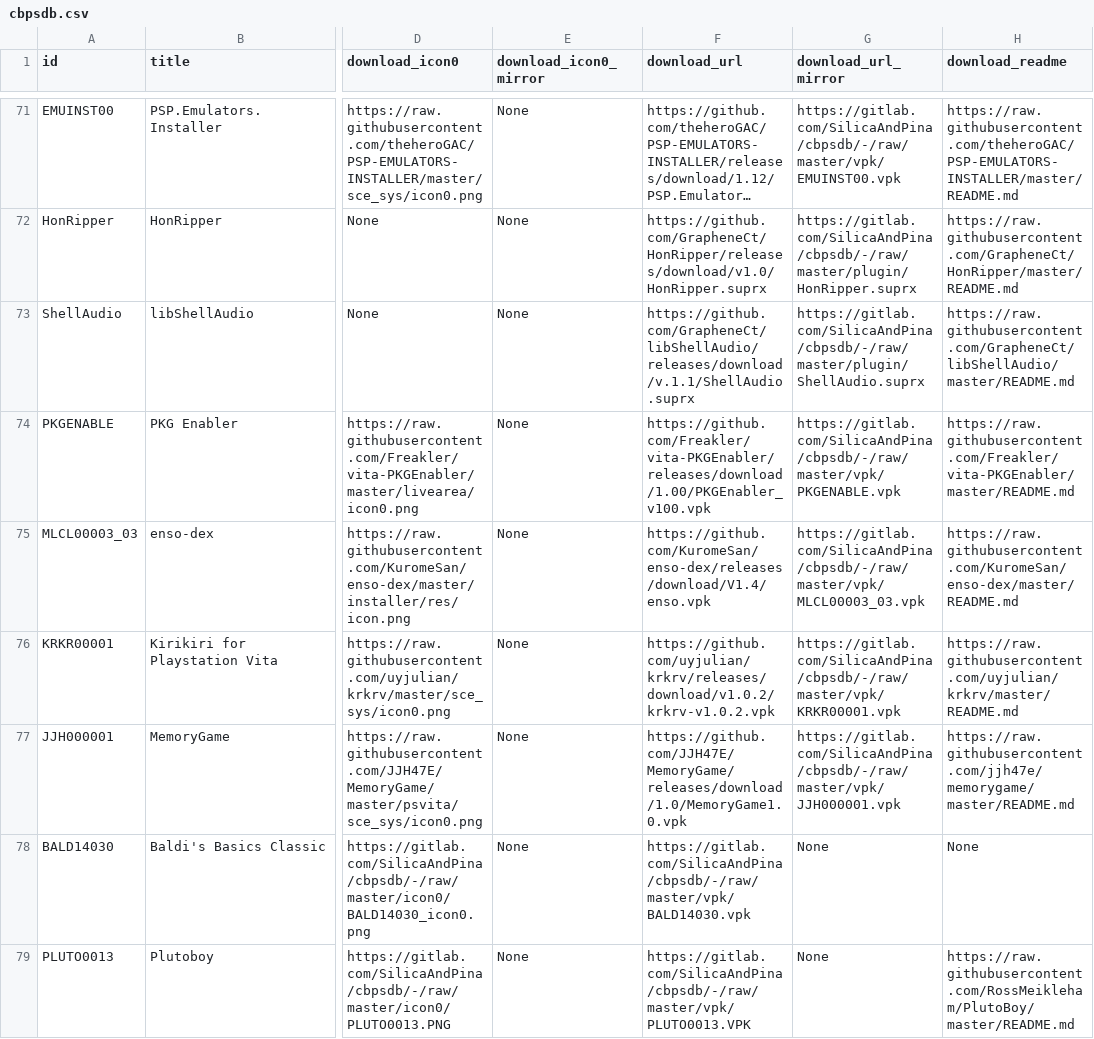
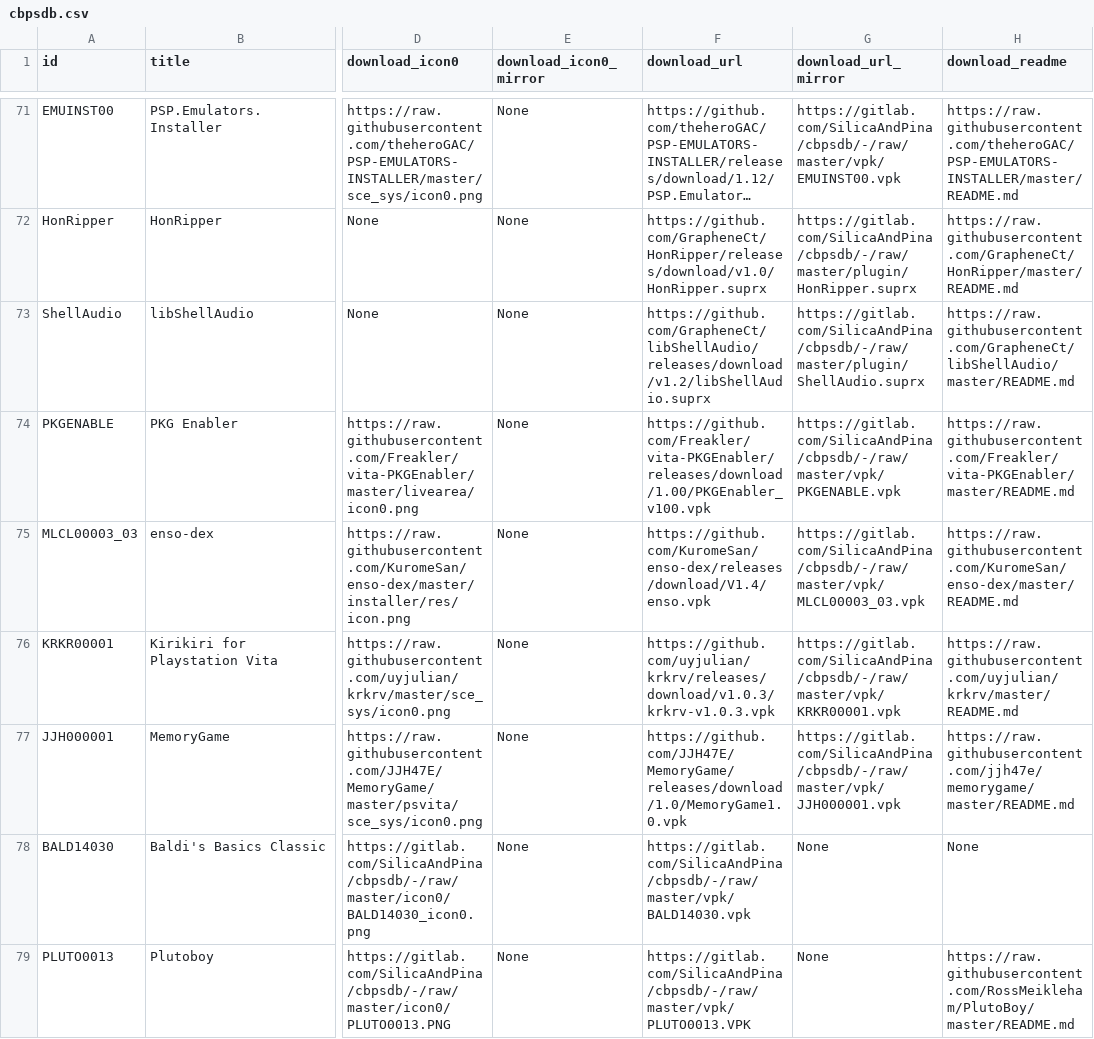
Before and after one commit to LiEnby/cbps-db, a CSV file: cbpsdb.csv, drawn as a sheet; only a part is shown, gaps mark what is left out; long unchanged cells end in …; the diff covers the shown part only; the diff names each change by its address in the sheet, - before the commit and + after, or states it on an @@ line.

Commit message:
updating: EasyVPK, Vita Manager, VitaVolume, VolLightbarCtrlWithDS4, AutoPlugin II, Noboru, MARISA HighLow, GemRB, VitaVolume, Vita Manager, EasyVPK, Eleven Music Player A<>, libvita2d_sys, Launcher, Adrenaline Launcher, ds4Touch, libShellAudio, Kirikiri for Playstation Vita, VITABatteryPlus, PSVITA EMU INSTALLER, Bookr MOD Vita, Save Manager, CoreUnlocker80000H, Auto Installer vpk, MAFU-I, julius, LOLIcon, vita-udcd-uvc, mirrormagic, OpenSupaplex, Chocolate Doom Data Files, enigma Data Files, BasiliskII Data Files, Wiiero Data Files, rocksndiamonds Data Files, mirrormagic Data Files, pfba Data Files, psnes Data Files, iTLS-Enso, uae4all2, enigma, BasiliskII, NXENGINE-EVO, rocksndiamonds, jumpnbump, Cannonball, Chocolate Doom

```diff
--- a/cbpsdb.csv
+++ b/cbpsdb.csv
-F73 (download_url): https://github.com/GrapheneCt/libShellAudio/releases/download/v.1.1/ShellAudio.suprx
+F73 (download_url): https://github.com/GrapheneCt/libShellAudio/releases/download/v1.2/libShellAudio.suprx
-F76 (download_url): https://github.com/uyjulian/krkrv/releases/download/v1.0.2/krkrv-v1.0.2.vpk
+F76 (download_url): https://github.com/uyjulian/krkrv/releases/download/v1.0.3/krkrv-v1.0.3.vpk
```
Also changed, not shown: 45 edited cells elsewhere in this file, 1 other file.
